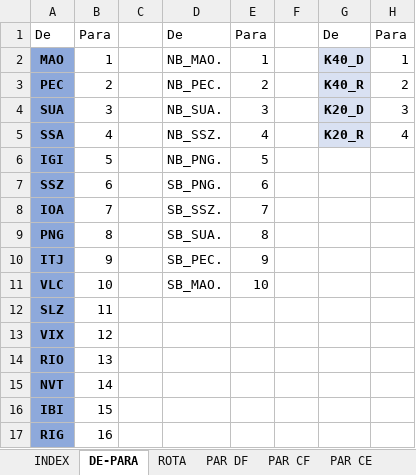
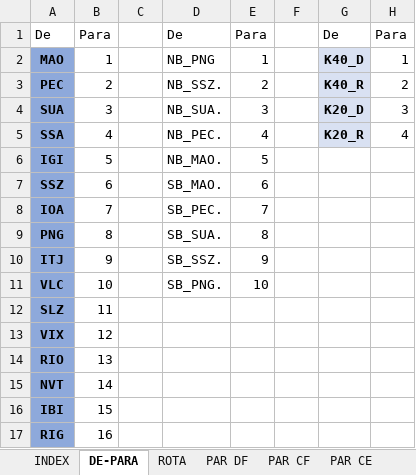
Before and after one commit to enzokgomes/PlanejamentoEstocasticoDeRotas, an Excel workbook: Dados/Modelo CEN01.xlsx, sheet DE-PARA, drawn as a sheet; only a part is shown; values as stored, in another font and other column widths than the file's, no borders; the diff names each change by its address in the sheet, - before the commit and + after, or states it on an @@ line.

```diff
--- a/Dados/Modelo CEN01.xlsx (sheet DE-PARA)
+++ b/Dados/Modelo CEN01.xlsx (sheet DE-PARA)
-D2: NB_MAO.
+D2: NB_PNG
-D3: NB_PEC.
+D3: NB_SSZ.
-D5: NB_SSZ.
+D5: NB_PEC.
-D6: NB_PNG.
+D6: NB_MAO.
-D7: SB_PNG.
+D7: SB_MAO.
-D8: SB_SSZ.
+D8: SB_PEC.
-D10: SB_PEC.
+D10: SB_SSZ.
-D11: SB_MAO.
+D11: SB_PNG.
```
Also changed, not shown: sheet PAR DF, sheet PAR RF, sheet ROTA, other sheet tabs, hidden cells, Resultados/CEN01.xlsx, 2 other files.
